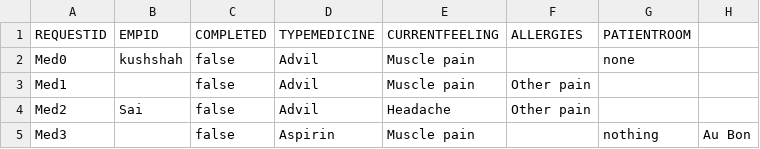
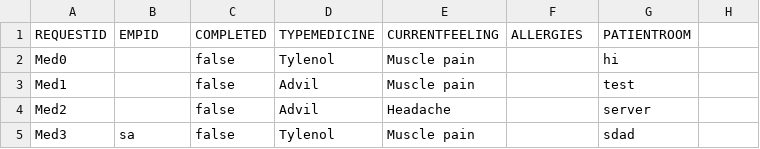
Before and after one commit to dacs30/software-engineering-project, a CSV file: data/services/MedicineServices.csv, drawn as a sheet.

```diff
--- a/data/services/MedicineServices.csv
+++ b/data/services/MedicineServices.csv
@@ -1,5 +1,5 @@
 REQUESTID,EMPID,COMPLETED,TYPEMEDICINE,CURRENTFEELING,ALLERGIES,PATIENTROOM,
-Med0,kushshah,false,Advil,Muscle pain,,none,
-Med1,,false,Advil,Muscle pain,Other pain,,
-Med2,Sai,false,Advil,Headache,Other pain,,
-Med3,,false,Aspirin,Muscle pain,,nothing,Au Bon,
+Med0,,false,Tylenol,Muscle pain,,hi,
+Med1,,false,Advil,Muscle pain,,test,
+Med2,,false,Advil,Headache,,server,
+Med3,sa,false,Tylenol,Muscle pain,,sdad,
```
Also changed, not shown: data/MapMalledges.csv, data/services/ExtTransport.CSV, 4 other files.
